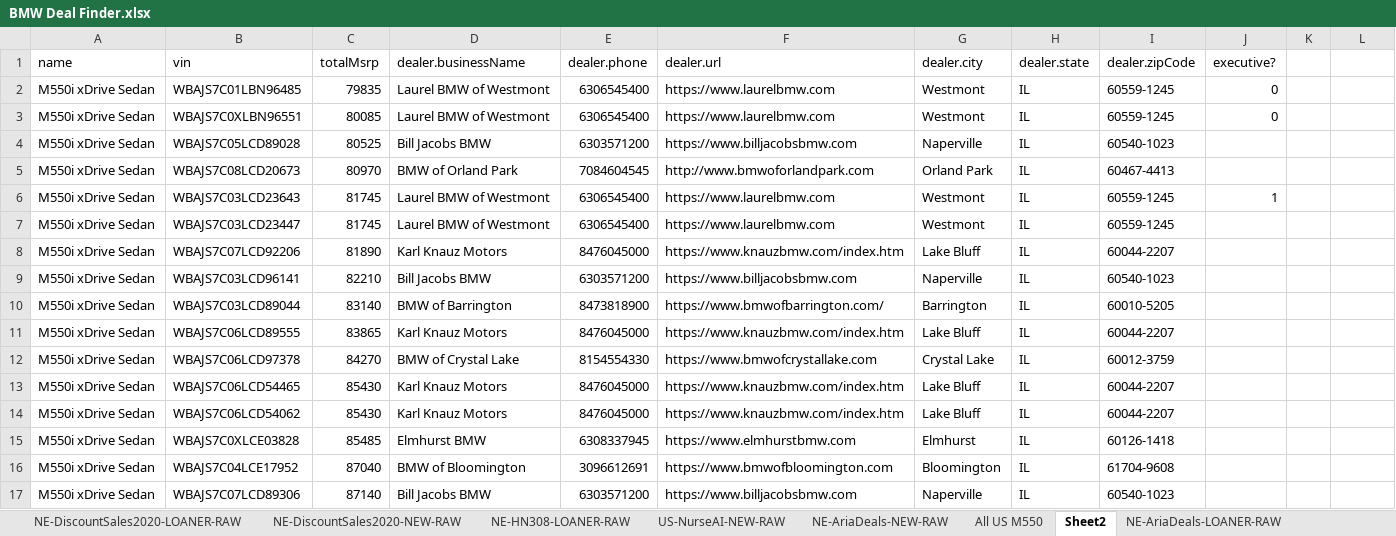
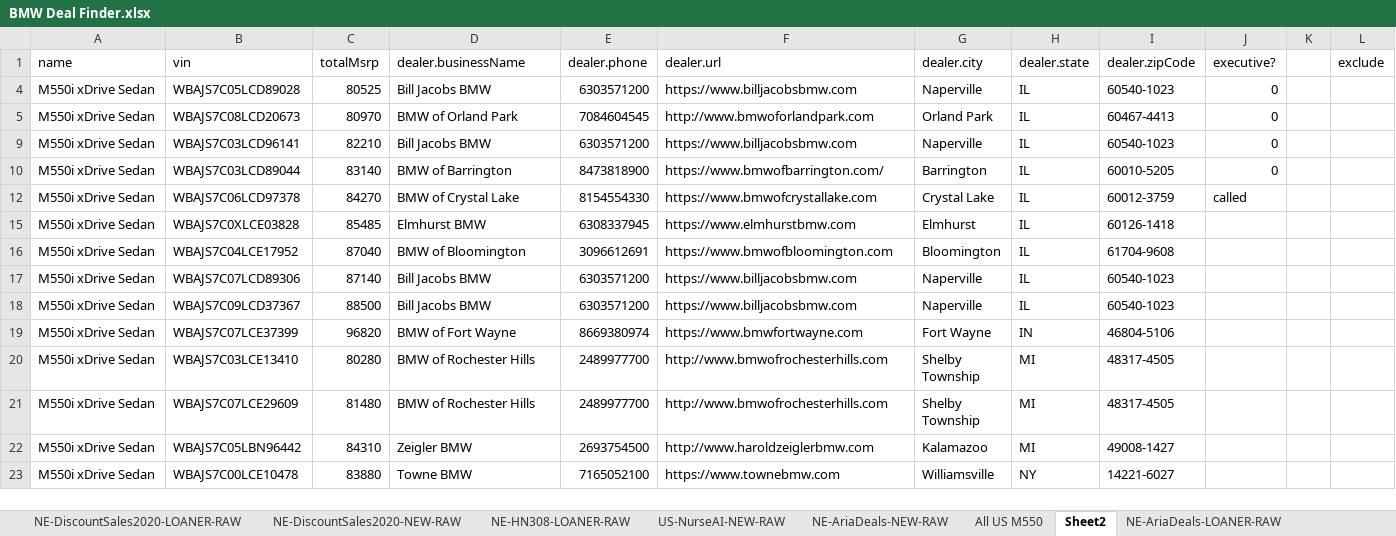
Before and after one commit to IonCaza/bmwcrawler, an Excel workbook: BMW Deal Finder.xlsx, sheet Sheet2, drawn as a sheet; only a part is shown; the shorter side is filled out with more unchanged rows; values as stored, in another font and other column widths than the file's, no borders; the diff names each change by its address in the sheet, - before the commit and + after, or states it on an @@ line.

Commit message:
more m550

```diff
--- a/BMW Deal Finder.xlsx (sheet Sheet2)
+++ b/BMW Deal Finder.xlsx (sheet Sheet2)
-L1: (empty)
+L1: exclude
@@ row 2 hidden: M550i xDrive Sedan | WBAJS7C01LBN96485 | 79835 | Laurel BMW of Westmont | 6306545400 | https://www.laurelbmw.com | Westmont | IL | 60559-1245 | 0 @@
@@ row 3 hidden: M550i xDrive Sedan | WBAJS7C0XLBN96551 | 80085 | Laurel BMW of Westmont | 6306545400 | https://www.laurelbmw.com | Westmont | IL | 60559-1245 | 0 @@
-J4:J5 (executive?): (empty)
+J4:J5 (executive?): 0
@@ row 6 hidden: M550i xDrive Sedan | WBAJS7C03LCD23643 | 81745 | Laurel BMW of Westmont | 6306545400 | https://www.laurelbmw.com | Westmont | IL | 60559-1245 | 1 @@
@@ row 7 hidden: M550i xDrive Sedan | WBAJS7C03LCD23447 | 81745 | Laurel BMW of Westmont | 6306545400 | https://www.laurelbmw.com | Westmont | IL | 60559-1245 @@
-row 8: M550i xDrive Sedan | WBAJS7C07LCD92206 | 81890 | Karl Knauz Motors | 8476045000 | https://www.knauzbmw.com/index.htm | Lake Bluff | IL | 60044-2207
-J9:J10 (executive?): (empty)
+J9:J10 (executive?): 0
-row 11: M550i xDrive Sedan | WBAJS7C06LCD89555 | 83865 | Karl Knauz Motors | 8476045000 | https://www.knauzbmw.com/index.htm | Lake Bluff | IL | 60044-2207
-J12 (executive?): (empty)
+J12 (executive?): called
@@ row 13 hidden: M550i xDrive Sedan | WBAJS7C06LCD54465 | 85430 | Karl Knauz Motors | 8476045000 | https://www.knauzbmw.com/index.htm | Lake Bluff | IL | 60044-2207 @@
@@ row 14 hidden: M550i xDrive Sedan | WBAJS7C06LCD54062 | 85430 | Karl Knauz Motors | 8476045000 | https://www.knauzbmw.com/index.htm | Lake Bluff | IL | 60044-2207 @@
```
Also changed, not shown: hidden cells.
